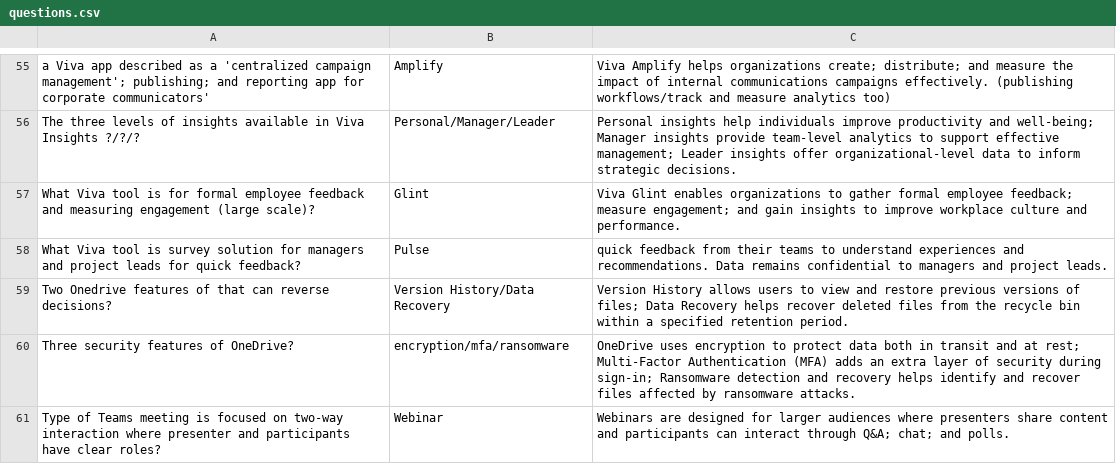
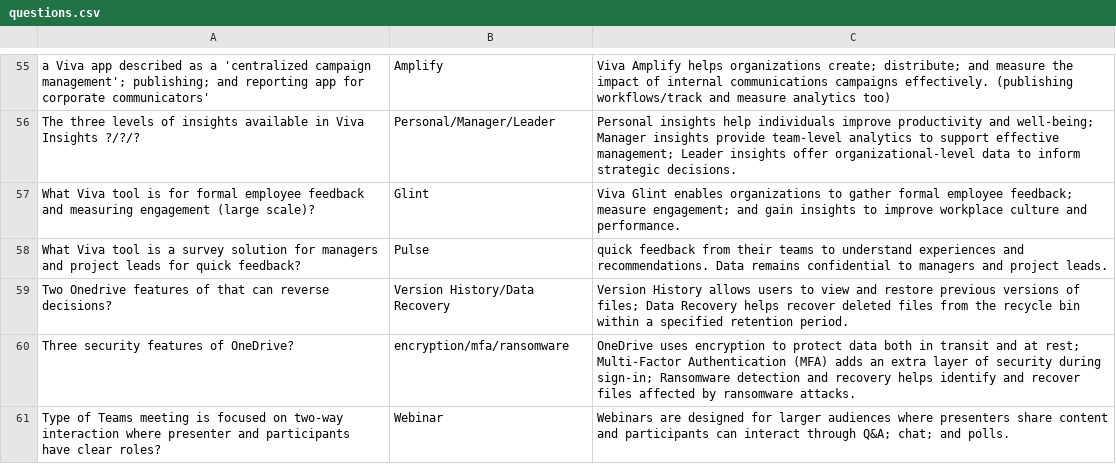
Before and after one commit to basinx/MemoryGame, a CSV file: questions.csv, drawn as a sheet; only a part is shown, gaps mark what is left out; the diff covers the shown part only.

```diff
--- a/questions.csv
+++ b/questions.csv
@@ -57,3 +57,3 @@ The three levels of insights available in Viva Insights ?/?/?, Personal/Manager/
 What Viva tool is for formal employee feedback and measuring engagement (large scale)?, Glint, Viva Glint enables organizations to gather formal employee feedback; measure engagement; and gain insights to improve workplace culture and performance.
-What Viva tool is survey solution for managers and project leads for quick feedback?, Pulse, quick feedback from their teams to understand experiences and recommendations. Data remains confidential to managers and project leads.
+What Viva tool is a survey solution for managers and project leads for quick feedback?, Pulse, quick feedback from their teams to understand experiences and recommendations. Data remains confidential to managers and project leads.
 Two Onedrive features of that can reverse decisions?, Version History/Data Recovery, Version History allows users to view and restore previous versions of files; Data Recovery helps recover deleted files from the recycle bin within a specified retention period.
```
Also changed, not shown: 8 edited cells elsewhere in this file.
